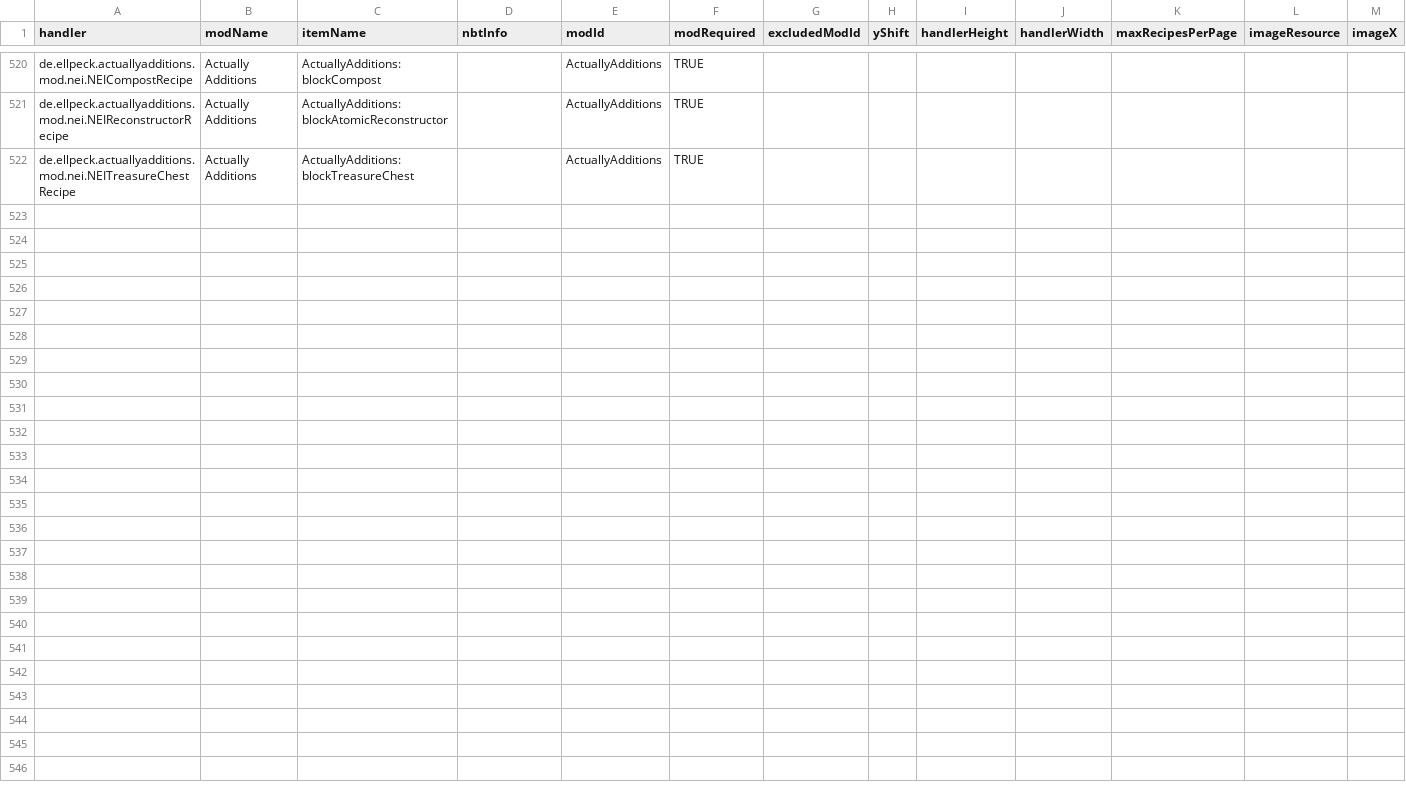
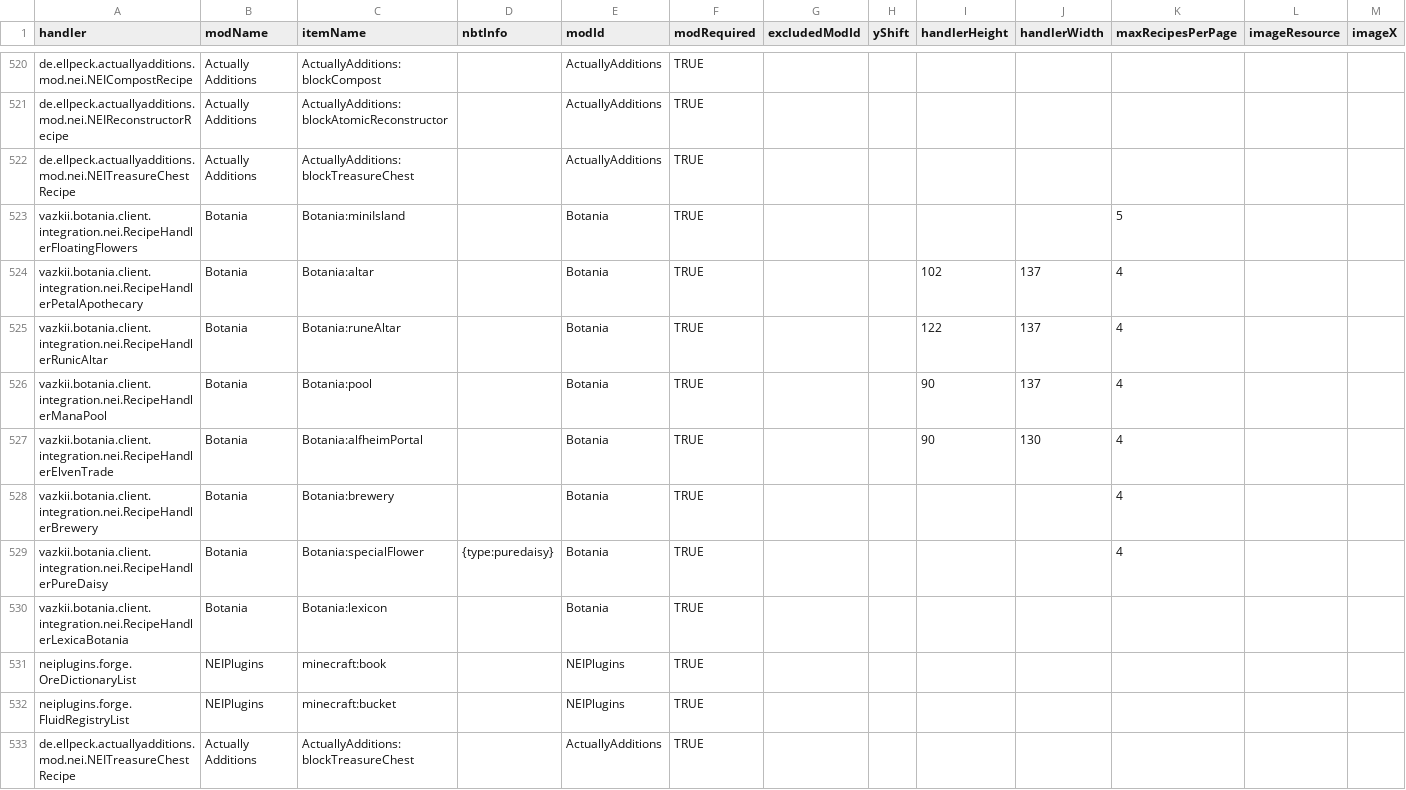
Before and after one commit to GTMEGA/NotEnoughItems, a CSV file: src/main/resources/assets/nei/csv/handlers.csv, drawn as a sheet; only a part is shown, gaps mark what is left out; rows hold the shown columns only; the diff names each change by its address in the sheet, - before the commit and + after, or states it on an @@ line.

Commit message:
add legacy handlers for botania,neiplugins (#349)
* add missing handlers for Blightfall

* update gitignore

* remove trailing commas

* add fluid registry handler

* readd missing quotes

```diff
--- a/src/main/resources/assets/nei/csv/handlers.csv
+++ b/src/main/resources/assets/nei/csv/handlers.csv
+row 523: vazkii.botania.client.integration.nei.RecipeHandlerFloatingFlowers | Botania | Botania:miniIsland |  | Botania | TRUE |  |  |  |  | 5
+row 524: vazkii.botania.client.integration.nei.RecipeHandlerPetalApothecary | Botania | Botania:altar |  | Botania | TRUE |  |  | 102 | 137 | 4
+row 525: vazkii.botania.client.integration.nei.RecipeHandlerRunicAltar | Botania | Botania:runeAltar |  | Botania | TRUE |  |  | 122 | 137 | 4
+row 526: vazkii.botania.client.integration.nei.RecipeHandlerManaPool | Botania | Botania:pool |  | Botania | TRUE |  |  | 90 | 137 | 4
+row 527: vazkii.botania.client.integration.nei.RecipeHandlerElvenTrade | Botania | Botania:alfheimPortal |  | Botania | TRUE |  |  | 90 | 130 | 4
+row 528: vazkii.botania.client.integration.nei.RecipeHandlerBrewery | Botania | Botania:brewery |  | Botania | TRUE |  |  |  |  | 4
+row 529: vazkii.botania.client.integration.nei.RecipeHandlerPureDaisy | Botania | Botania:specialFlower | {type:puredaisy} | Botania | TRUE |  |  |  |  | 4
+row 530: vazkii.botania.client.integration.nei.RecipeHandlerLexicaBotania | Botania | Botania:lexicon |  | Botania | TRUE
+row 531: neiplugins.forge.OreDictionaryList | NEIPlugins | minecraft:book |  | NEIPlugins | TRUE
+row 532: neiplugins.forge.FluidRegistryList | NEIPlugins | minecraft:bucket |  | NEIPlugins | TRUE
+row 533: de.ellpeck.actuallyadditions.mod.nei.NEITreasureChestRecipe | Actually Additions | ActuallyAdditions:blockTreasureChest |  | ActuallyAdditions | TRUE
```
Also changed, not shown: src/main/resources/assets/nei/csv/catalysts.csv, 1 other file.
